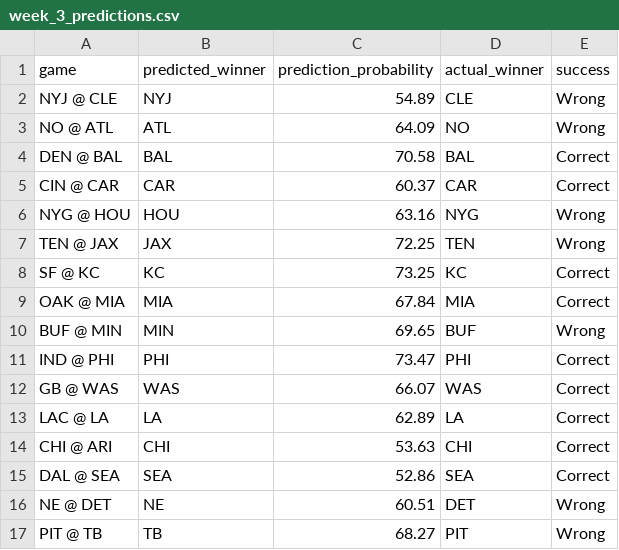
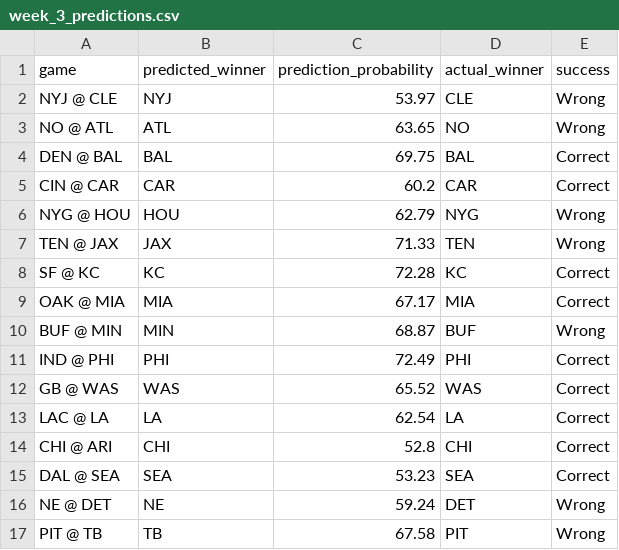
Before and after one commit to King-Pie/NFL_predict, a CSV file: predictions/2018/week_3_predictions.csv, drawn as a sheet.

```diff
--- a/predictions/2018/week_3_predictions.csv
+++ b/predictions/2018/week_3_predictions.csv
@@ -1,17 +1,17 @@
 game,predicted_winner,prediction_probability,actual_winner,success
-NYJ @ CLE,NYJ,54.89,CLE,Wrong
-NO @ ATL,ATL,64.09,NO,Wrong
-DEN @ BAL,BAL,70.58,BAL,Correct
-CIN @ CAR,CAR,60.37,CAR,Correct
-NYG @ HOU,HOU,63.16,NYG,Wrong
-TEN @ JAX,JAX,72.25,TEN,Wrong
-SF @ KC,KC,73.25,KC,Correct
-OAK @ MIA,MIA,67.84,MIA,Correct
-BUF @ MIN,MIN,69.65,BUF,Wrong
-IND @ PHI,PHI,73.47,PHI,Correct
-GB @ WAS,WAS,66.07,WAS,Correct
-LAC @ LA,LA,62.89,LA,Correct
-CHI @ ARI,CHI,53.63,CHI,Correct
-DAL @ SEA,SEA,52.86,SEA,Correct
-NE @ DET,NE,60.51,DET,Wrong
-PIT @ TB,TB,68.27,PIT,Wrong
+NYJ @ CLE,NYJ,53.97,CLE,Wrong
+NO @ ATL,ATL,63.65,NO,Wrong
+DEN @ BAL,BAL,69.75,BAL,Correct
+CIN @ CAR,CAR,60.2,CAR,Correct
+NYG @ HOU,HOU,62.79,NYG,Wrong
+TEN @ JAX,JAX,71.33,TEN,Wrong
+SF @ KC,KC,72.28,KC,Correct
+OAK @ MIA,MIA,67.17,MIA,Correct
+BUF @ MIN,MIN,68.87,BUF,Wrong
+IND @ PHI,PHI,72.49,PHI,Correct
+GB @ WAS,WAS,65.52,WAS,Correct
+LAC @ LA,LA,62.54,LA,Correct
+CHI @ ARI,CHI,52.8,CHI,Correct
+DAL @ SEA,SEA,53.23,SEA,Correct
+NE @ DET,NE,59.24,DET,Wrong
+PIT @ TB,TB,67.58,PIT,Wrong
```
Also changed, not shown: predictions/2018/week_1_predictions.csv, predictions/2018/week_2_predictions.csv, 6 other files.
